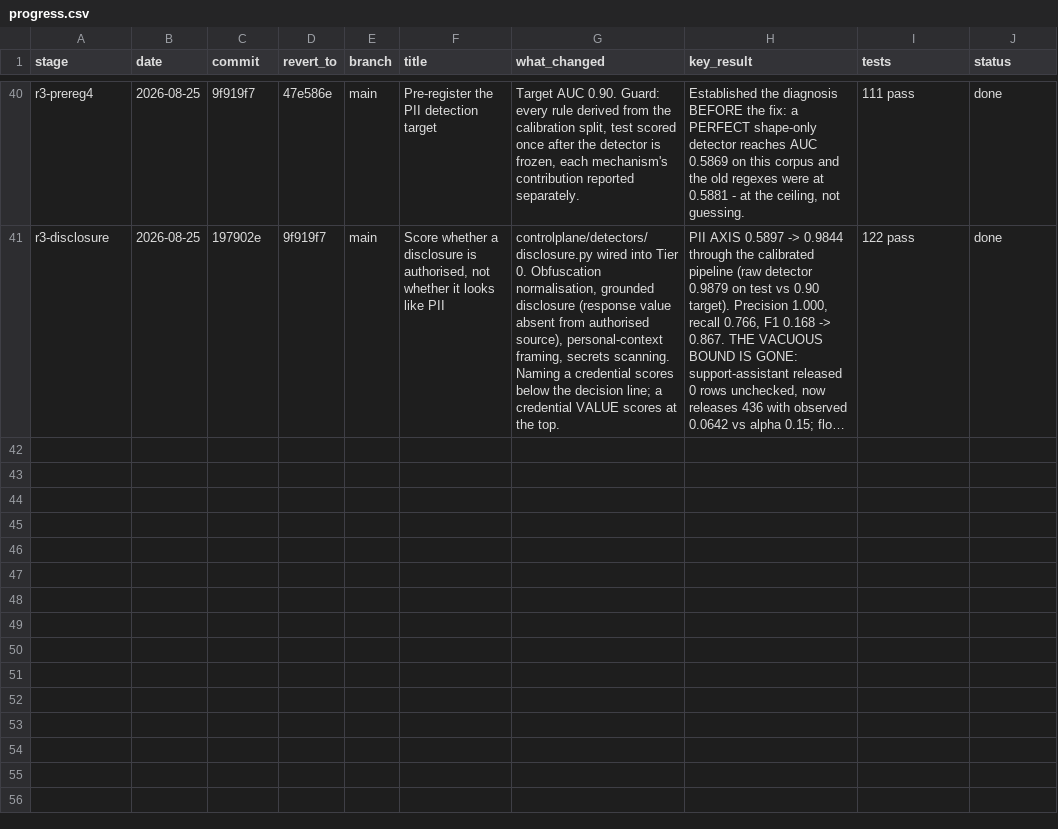
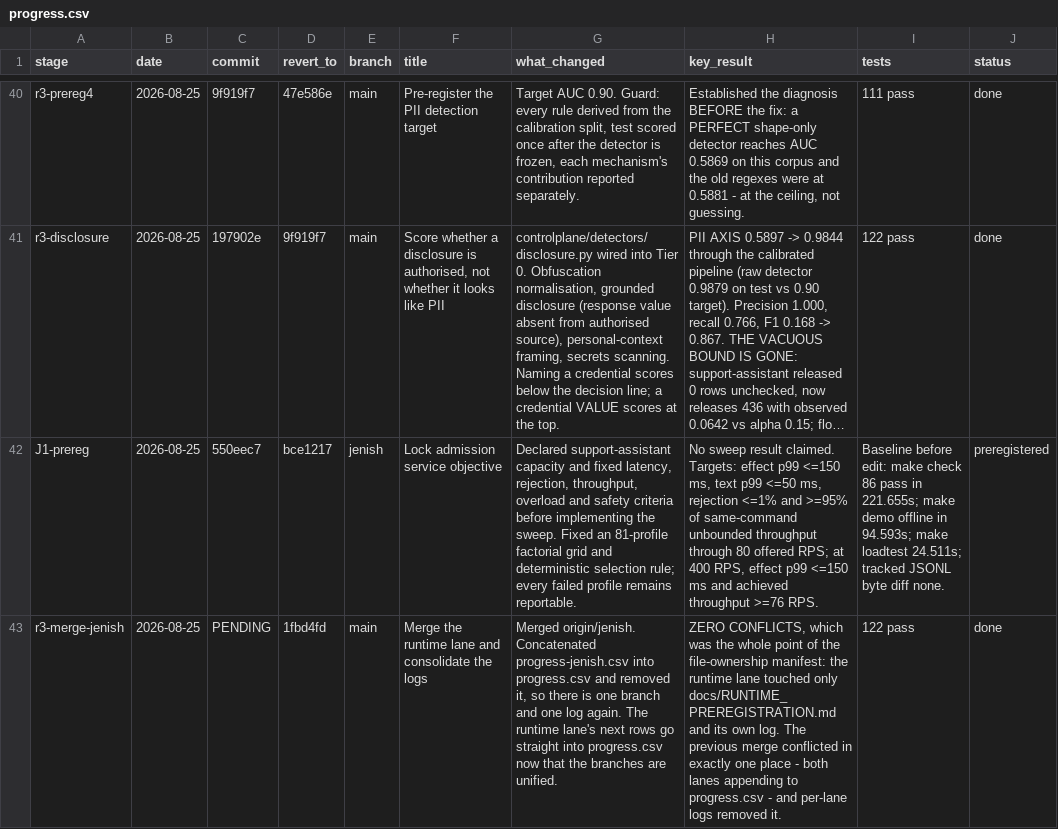
Before and after one commit to Advait-Pathak9222/BurningShadows, a CSV file: progress.csv, drawn as a sheet; only a part is shown, gaps mark what is left out; long unchanged cells end in …; the diff names each change by its address in the sheet, - before the commit and + after, or states it on an @@ line.

Commit message:
chore: consolidate the two lane logs into one
The branches are unified, so progress-jenish.csv is concatenated into progress.csv
and removed, and the runtime brief is updated: log to progress.csv, branch per task
off main rather than working on a long-lived lane branch.

The per-lane log did its job. The previous merge conflicted in exactly one place -
both lanes appending rows to one file - and this merge had zero conflicts. Keeping
the file-ownership manifest in the brief even now the branches are one, because it
is what made that true.

```diff
--- a/progress.csv
+++ b/progress.csv
+row 42: J1-prereg | 2026-08-25 | 550eec7 | bce1217 | jenish | Lock admission service objective | Declared support-assistant capacity and fixed latency, rejection, throughput, overload and safety criteria before implementing the sweep. Fixed an 81-profile factorial grid and deterministic selection rule; every failed profile remains reportable. | No sweep result claimed. Targets: effect p99 <=150 ms, text p99 <=50 ms, rejection <=1% and >=95% of same-command unbounded throughput through 80 offered RPS; at 400 RPS, effect p99 <=150 ms and achieved throughput >=76 RPS. | Baseline before edit: make check 86 pass in 221.655s; make demo offline in 94.593s; make loadtest 24.511s; tracked JSONL byte diff none. | preregistered
+row 43: r3-merge-jenish | 2026-08-25 | PENDING | 1fbd4fd | main | Merge the runtime lane and consolidate the logs | Merged origin/jenish. Concatenated progress-jenish.csv into progress.csv and removed it, so there is one branch and one log again. The runtime lane's next rows go straight into progress.csv now that the branches are unified. | ZERO CONFLICTS, which was the whole point of the file-ownership manifest: the runtime lane touched only docs/RUNTIME_PREREGISTRATION.md and its own log. The previous merge conflicted in exactly one place - both lanes appending to progress.csv - and per-lane logs removed it. | 122 pass | done
```
Also changed, not shown: 2 other files.
